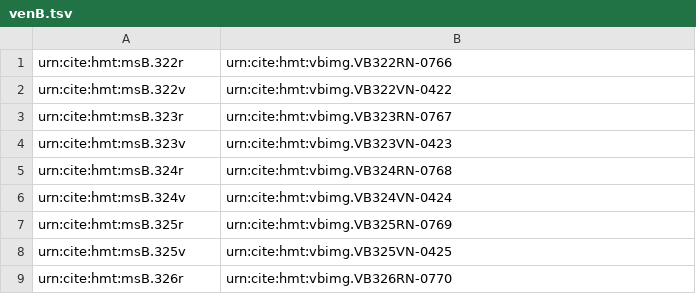
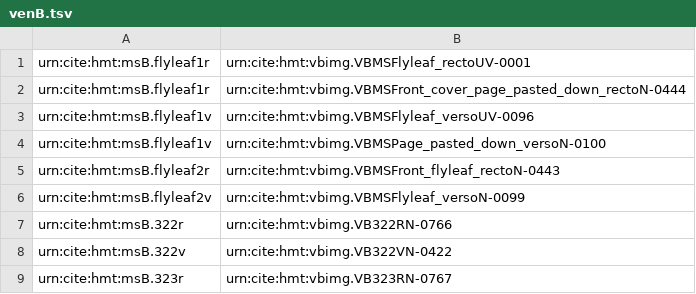
Before and after one commit to homermultitext/hmt-archive, a TSV file: cite/indices/tbsToImage/venB.tsv, drawn as a sheet; only a part is shown; the shorter side is filled out with more unchanged rows.

```diff
--- a/cite/indices/tbsToImage/venB.tsv
+++ b/cite/indices/tbsToImage/venB.tsv
@@ -1 +1,7 @@
+urn:cite:hmt:msB.flyleaf1r	urn:cite:hmt:vbimg.VBMSFlyleaf_rectoUV-0001
+urn:cite:hmt:msB.flyleaf1r	urn:cite:hmt:vbimg.VBMSFront_cover_page_pasted_down_rectoN-0444
+urn:cite:hmt:msB.flyleaf1v	urn:cite:hmt:vbimg.VBMSFlyleaf_versoUV-0096
+urn:cite:hmt:msB.flyleaf1v	urn:cite:hmt:vbimg.VBMSPage_pasted_down_versoN-0100
+urn:cite:hmt:msB.flyleaf2r	urn:cite:hmt:vbimg.VBMSFront_flyleaf_rectoN-0443
+urn:cite:hmt:msB.flyleaf2v	urn:cite:hmt:vbimg.VBMSFlyleaf_versoN-0099
 urn:cite:hmt:msB.322r	urn:cite:hmt:vbimg.VB322RN-0766
```
Also changed, not shown: cite/indices/tbsToDefaultImage/venB.csv.
